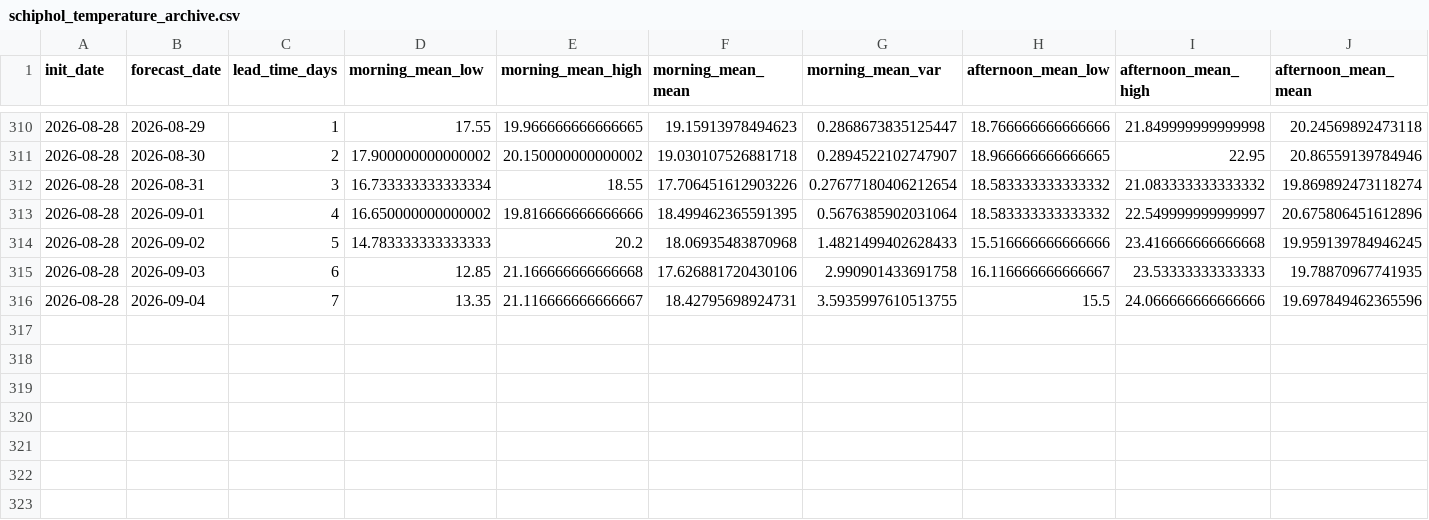
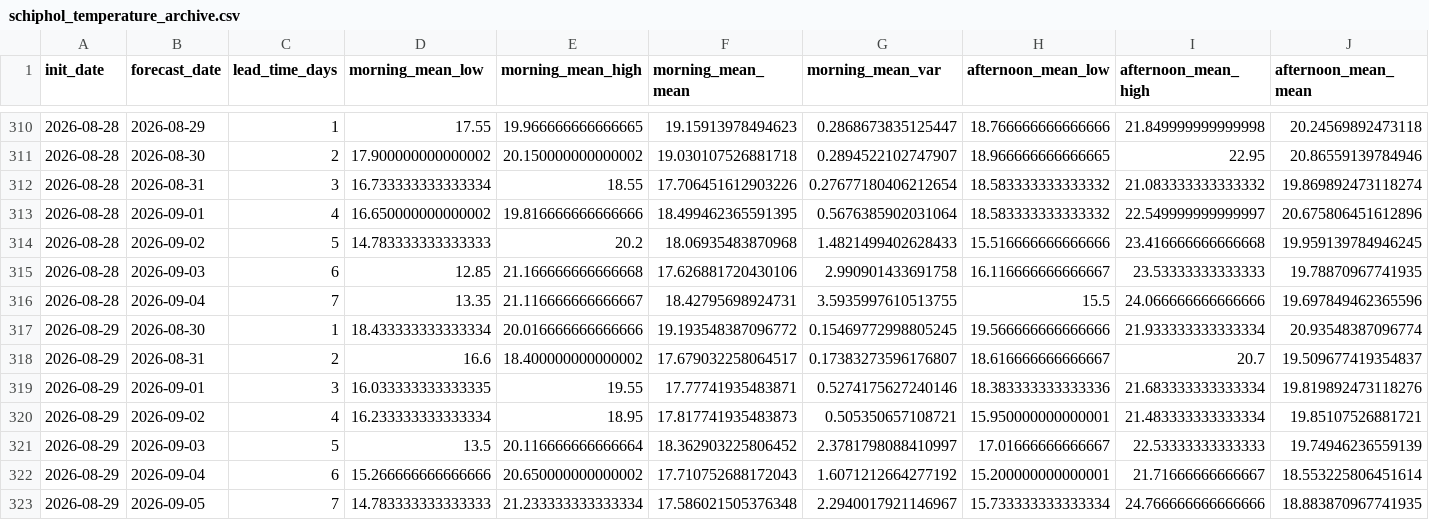
Before and after one commit to LorenzoBouman/NAO_forecasts, a CSV file: schiphol_temperature_archive.csv, drawn as a sheet; only a part is shown, gaps mark what is left out; rows hold the shown columns only; the diff names each change by its address in the sheet, - before the commit and + after, or states it on an @@ line.

```diff
--- a/schiphol_temperature_archive.csv
+++ b/schiphol_temperature_archive.csv
+row 317: 2026-08-29 | 2026-08-30 | 1 | 18.433333333333334 | 20.016666666666666 | 19.193548387096772 | 0.15469772998805245 | 19.566666666666666 | 21.933333333333334 | 20.93548387096774
+row 318: 2026-08-29 | 2026-08-31 | 2 | 16.6 | 18.400000000000002 | 17.679032258064517 | 0.17383273596176807 | 18.616666666666667 | 20.7 | 19.509677419354837
+row 319: 2026-08-29 | 2026-09-01 | 3 | 16.033333333333335 | 19.55 | 17.77741935483871 | 0.5274175627240146 | 18.383333333333336 | 21.683333333333334 | 19.819892473118276
+row 320: 2026-08-29 | 2026-09-02 | 4 | 16.233333333333334 | 18.95 | 17.817741935483873 | 0.505350657108721 | 15.950000000000001 | 21.483333333333334 | 19.85107526881721
+row 321: 2026-08-29 | 2026-09-03 | 5 | 13.5 | 20.116666666666664 | 18.362903225806452 | 2.3781798088410997 | 17.01666666666667 | 22.53333333333333 | 19.74946236559139
+row 322: 2026-08-29 | 2026-09-04 | 6 | 15.266666666666666 | 20.650000000000002 | 17.710752688172043 | 1.6071212664277192 | 15.200000000000001 | 21.71666666666667 | 18.553225806451614
+row 323: 2026-08-29 | 2026-09-05 | 7 | 14.783333333333333 | 21.233333333333334 | 17.586021505376348 | 2.2940017921146967 | 15.733333333333334 | 24.766666666666666 | 18.883870967741935
```
Also changed, not shown: nao_7day_intervals_archive.csv, schiphol_wind_direction_archive.csv, 1 other file.
